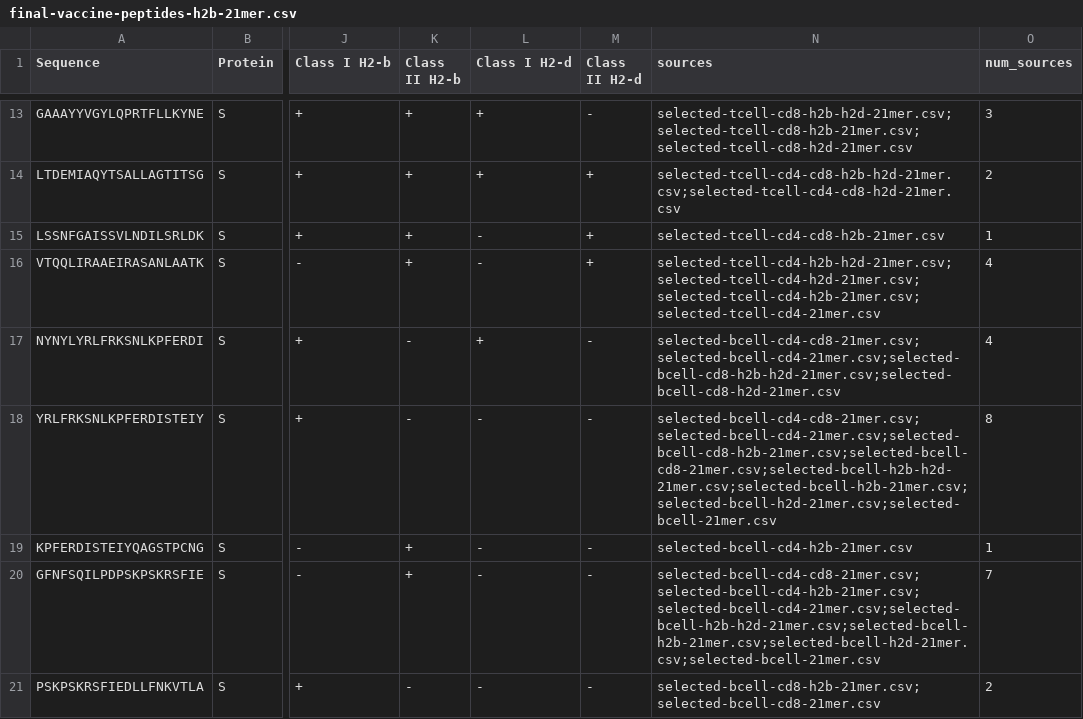
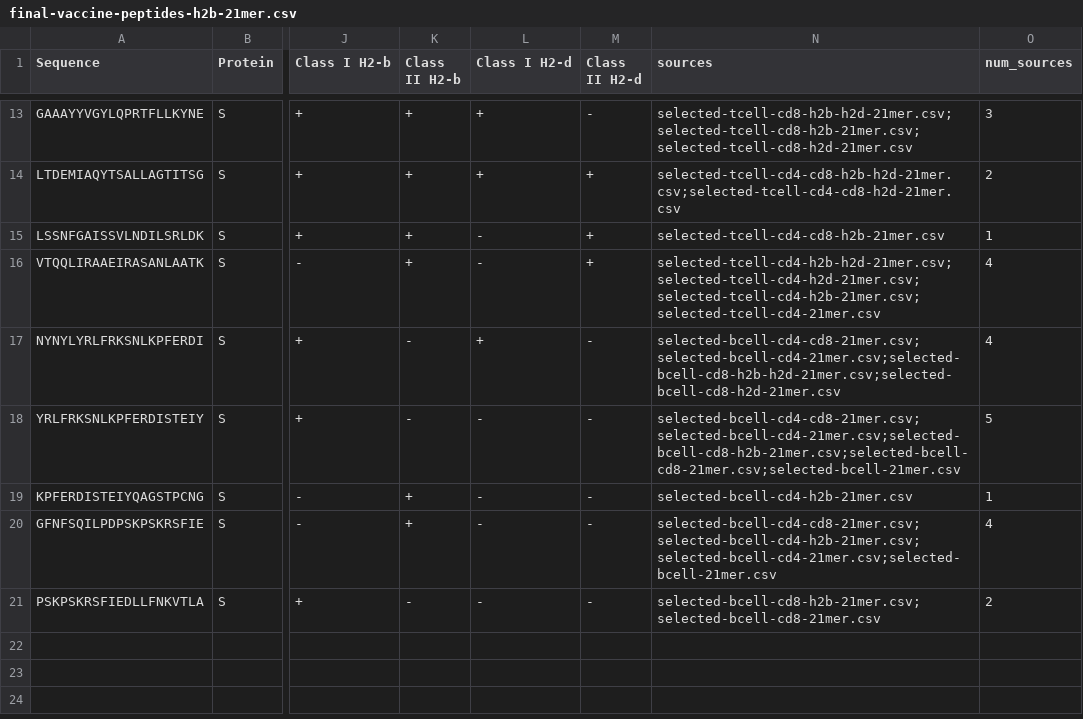
Before and after one commit to pirl-unc/Landscape-and-Selection-of-Vaccine-Epitopes-in-SARS-CoV-2, a CSV file: vaccine-peptides/final-vaccine-peptides-h2b-21mer.csv, drawn as a sheet; only a part is shown, gaps mark what is left out; the diff names each change by its address in the sheet, - before the commit and + after, or states it on an @@ line.

```diff
--- a/vaccine-peptides/final-vaccine-peptides-h2b-21mer.csv
+++ b/vaccine-peptides/final-vaccine-peptides-h2b-21mer.csv
-N18 (sources): selected-bcell-cd4-cd8-21mer.csv;selected-bcell-cd4-21mer.csv;selected-bcell-cd8-h2b-21mer.csv;selected-bcell-cd8-21mer.csv;selected-bcell-h2b-h2d-21mer.csv;selected-bcell-h2b-21mer.csv;selected-bcell-h2d-21mer.csv;selected-bcell-21mer.csv
+N18 (sources): selected-bcell-cd4-cd8-21mer.csv;selected-bcell-cd4-21mer.csv;selected-bcell-cd8-h2b-21mer.csv;selected-bcell-cd8-21mer.csv;selected-bcell-21mer.csv
-O18 (num_sources): 8
+O18 (num_sources): 5
-N20 (sources): selected-bcell-cd4-cd8-21mer.csv;selected-bcell-cd4-h2b-21mer.csv;selected-bcell-cd4-21mer.csv;selected-bcell-h2b-h2d-21mer.csv;selected-bcell-h2b-21mer.csv;selected-bcell-h2d-21mer.csv;selected-bcell-21mer.csv
+N20 (sources): selected-bcell-cd4-cd8-21mer.csv;selected-bcell-cd4-h2b-21mer.csv;selected-bcell-cd4-21mer.csv;selected-bcell-21mer.csv
-O20 (num_sources): 7
+O20 (num_sources): 4
```
Also changed, not shown: vaccine-peptides/final-vaccine-peptides-h2b-27mer.csv, vaccine-peptides/final-vaccine-peptides-murine-21mer.csv, 39 other files.
